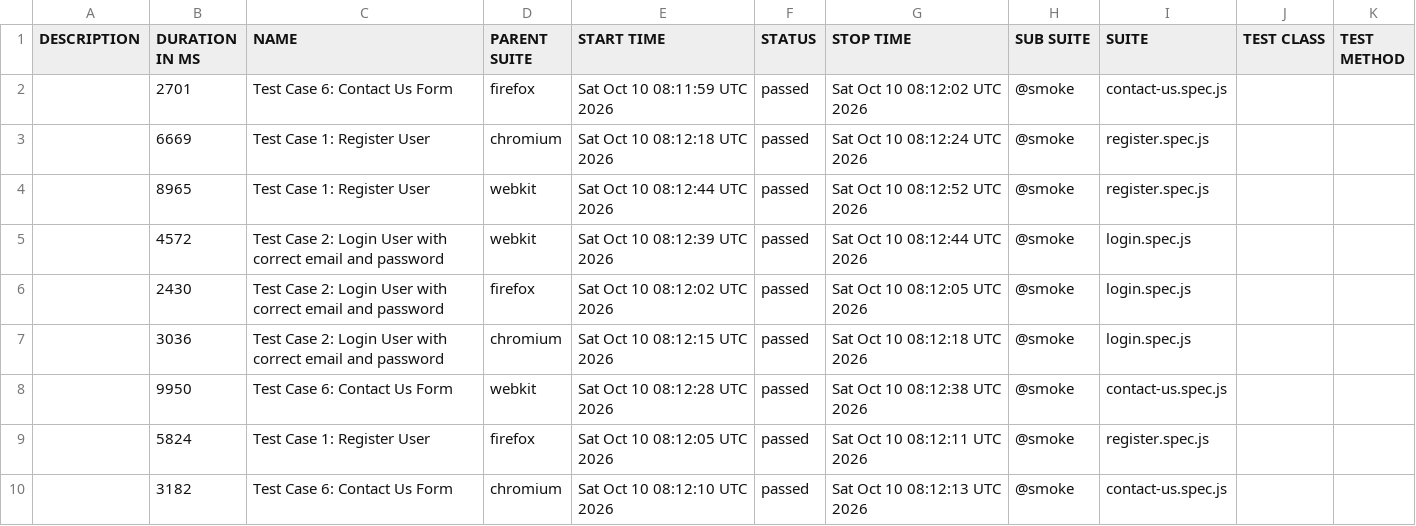
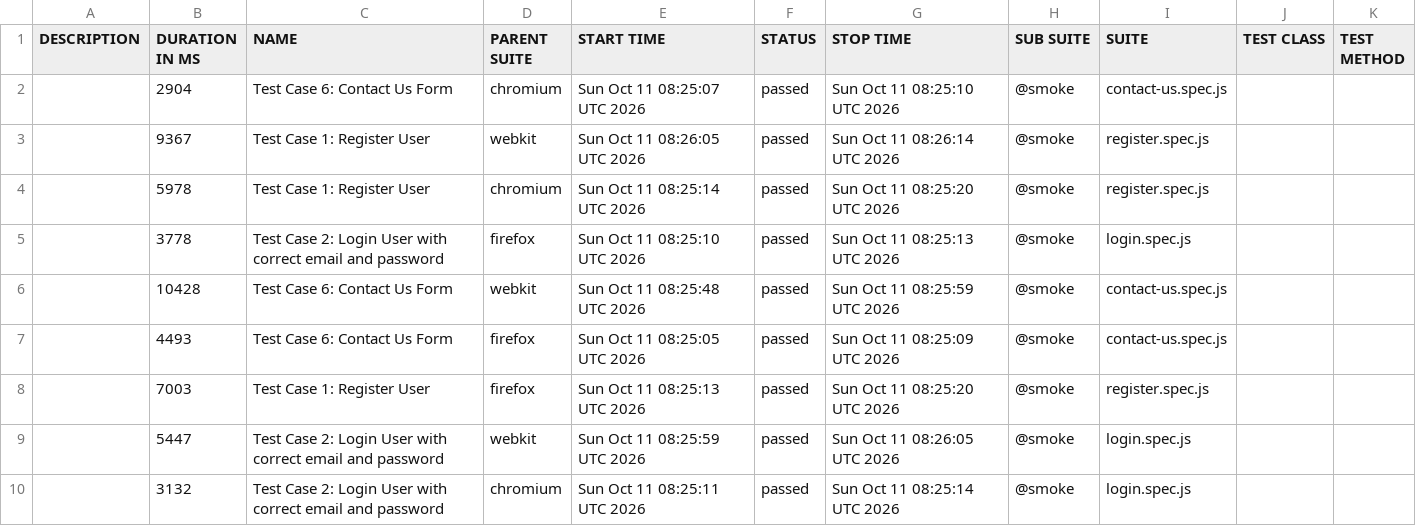
Before and after one commit to s3-qe-team/automation-playwright-project, a CSV file: data/suites.csv, drawn as a sheet.

```diff
--- a/data/suites.csv
+++ b/data/suites.csv
@@ -1,10 +1,10 @@
 "DESCRIPTION","DURATION IN MS","NAME","PARENT SUITE","START TIME","STATUS","STOP TIME","SUB SUITE","SUITE","TEST CLASS","TEST METHOD"
-"","2701","Test Case 6: Contact Us Form","firefox","Sat Oct 10 08:11:59 UTC 2026","passed","Sat Oct 10 08:12:02 UTC 2026","@smoke","contact-us.spec.js","",""
-"","6669","Test Case 1: Register User","chromium","Sat Oct 10 08:12:18 UTC 2026","passed","Sat Oct 10 08:12:24 UTC 2026","@smoke","register.spec.js","",""
-"","8965","Test Case 1: Register User","webkit","Sat Oct 10 08:12:44 UTC 2026","passed","Sat Oct 10 08:12:52 UTC 2026","@smoke","register.spec.js","",""
-"","4572","Test Case 2: Login User with correct email and password","webkit","Sat Oct 10 08:12:39 UTC 2026","passed","Sat Oct 10 08:12:44 UTC 2026","@smoke","login.spec.js","",""
-"","2430","Test Case 2: Login User with correct email and password","firefox","Sat Oct 10 08:12:02 UTC 2026","passed","Sat Oct 10 08:12:05 UTC 2026","@smoke","login.spec.js","",""
-"","3036","Test Case 2: Login User with correct email and password","chromium","Sat Oct 10 08:12:15 UTC 2026","passed","Sat Oct 10 08:12:18 UTC 2026","@smoke","login.spec.js","",""
-"","9950","Test Case 6: Contact Us Form","webkit","Sat Oct 10 08:12:28 UTC 2026","passed","Sat Oct 10 08:12:38 UTC 2026","@smoke","contact-us.spec.js","",""
-"","5824","Test Case 1: Register User","firefox","Sat Oct 10 08:12:05 UTC 2026","passed","Sat Oct 10 08:12:11 UTC 2026","@smoke","register.spec.js","",""
-"","3182","Test Case 6: Contact Us Form","chromium","Sat Oct 10 08:12:10 UTC 2026","passed","Sat Oct 10 08:12:13 UTC 2026","@smoke","contact-us.spec.js","",""
+"","2904","Test Case 6: Contact Us Form","chromium","Sun Oct 11 08:25:07 UTC 2026","passed","Sun Oct 11 08:25:10 UTC 2026","@smoke","contact-us.spec.js","",""
+"","9367","Test Case 1: Register User","webkit","Sun Oct 11 08:26:05 UTC 2026","passed","Sun Oct 11 08:26:14 UTC 2026","@smoke","register.spec.js","",""
+"","5978","Test Case 1: Register User","chromium","Sun Oct 11 08:25:14 UTC 2026","passed","Sun Oct 11 08:25:20 UTC 2026","@smoke","register.spec.js","",""
+"","3778","Test Case 2: Login User with correct email and password","firefox","Sun Oct 11 08:25:10 UTC 2026","passed","Sun Oct 11 08:25:13 UTC 2026","@smoke","login.spec.js","",""
+"","10428","Test Case 6: Contact Us Form","webkit","Sun Oct 11 08:25:48 UTC 2026","passed","Sun Oct 11 08:25:59 UTC 2026","@smoke","contact-us.spec.js","",""
+"","4493","Test Case 6: Contact Us Form","firefox","Sun Oct 11 08:25:05 UTC 2026","passed","Sun Oct 11 08:25:09 UTC 2026","@smoke","contact-us.spec.js","",""
+"","7003","Test Case 1: Register User","firefox","Sun Oct 11 08:25:13 UTC 2026","passed","Sun Oct 11 08:25:20 UTC 2026","@smoke","register.spec.js","",""
+"","5447","Test Case 2: Login User with correct email and password","webkit","Sun Oct 11 08:25:59 UTC 2026","passed","Sun Oct 11 08:26:05 UTC 2026","@smoke","login.spec.js","",""
+"","3132","Test Case 2: Login User with correct email and password","chromium","Sun Oct 11 08:25:11 UTC 2026","passed","Sun Oct 11 08:25:14 UTC 2026","@smoke","login.spec.js","",""
```
Also changed, not shown: 38 other files.
